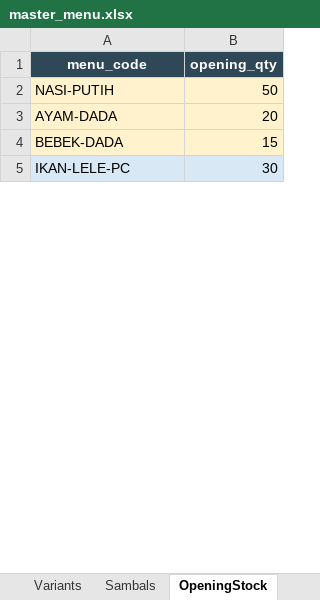
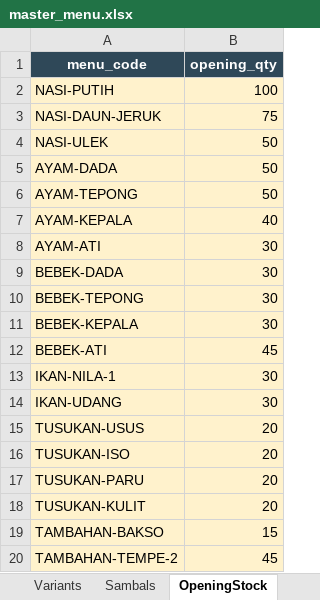
Before and after one commit to AnantaR101/pos-cak-kino, an Excel workbook: data/master_menu.xlsx, sheet OpeningStock, drawn as a sheet; only a part is shown; values as stored, in another font and other column widths than the file's, no borders; addresses are those after the commit; the diff covers the shown part only; the diff names each change by its address in the sheet, - before the commit and + after, or states it on an @@ line.

```diff
--- a/data/master_menu.xlsx (sheet OpeningStock)
+++ b/data/master_menu.xlsx (sheet OpeningStock)
-B2 (opening_qty): 50
+B2 (opening_qty): 100
+row 3: NASI-DAUN-JERUK | 75
+row 4: NASI-ULEK | 50
-B5 (opening_qty): 20
+B5 (opening_qty): 50
+row 6: AYAM-TEPONG | 50
+row 7: AYAM-KEPALA | 40
+row 8: AYAM-ATI | 30
-B9 (opening_qty): 15
+B9 (opening_qty): 30
+row 10: BEBEK-TEPONG | 30
+row 11: BEBEK-KEPALA | 30
+row 12: BEBEK-ATI | 45
-A13 (menu_code): IKAN-LELE-PC
+A13 (menu_code): IKAN-NILA-1
-A13:B13 fill: #D9E8F5
+A13:B13 fill: #FFF2CC
+row 14: IKAN-UDANG | 30
+row 15: TUSUKAN-USUS | 20
+row 16: TUSUKAN-ISO | 20
+row 17: TUSUKAN-PARU | 20
+row 18: TUSUKAN-KULIT | 20
+row 19: TAMBAHAN-BAKSO | 15
+row 20: TAMBAHAN-TEMPE-2 | 45
```
Also changed, not shown: 12 added rows and 1 edited cell elsewhere in this sheet, sheet Menus, 19 other files.
